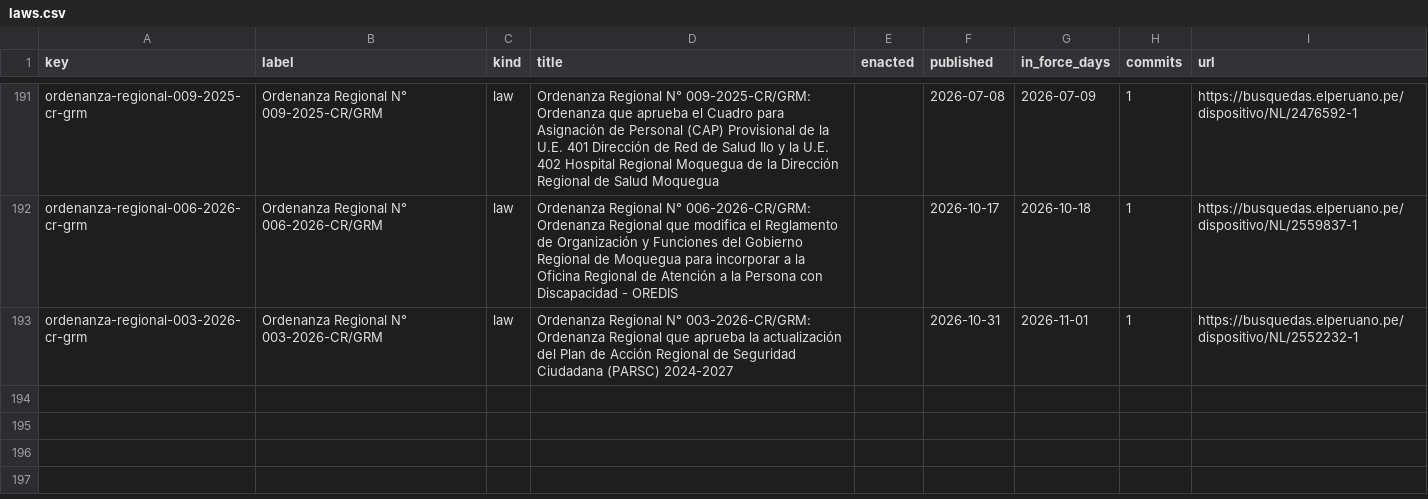
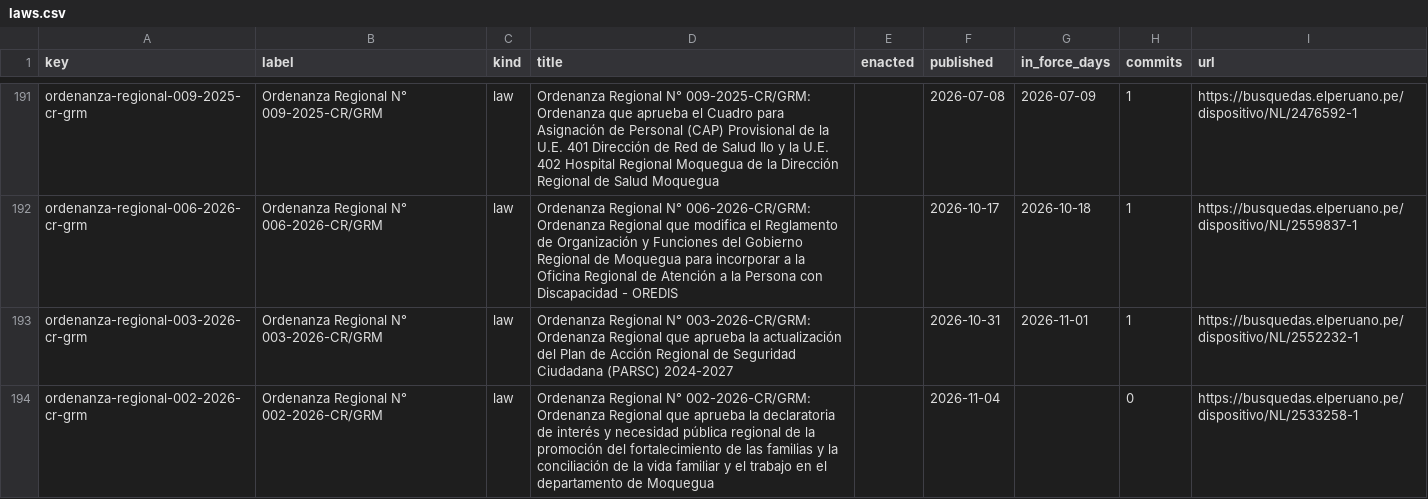
Before and after one commit to lexifina/peru-moquegua-law, a CSV file: data/laws.csv, drawn as a sheet; only a part is shown, gaps mark what is left out; the diff names each change by its address in the sheet, - before the commit and + after, or states it on an @@ line.

Commit message:
Documentation update: tables, tools and REPRODUCE.md
No new law commits on 8cd480dd464e; corpus sha256 751b42f3ee21d580c50e61d13eeb7435f3bf7d63e60c4020350d43aef54a118f, data retrieved 2026-10-31.

```diff
--- a/data/laws.csv
+++ b/data/laws.csv
+row 194: ordenanza-regional-002-2026-cr-grm | Ordenanza Regional N° 002-2026-CR/GRM | law | Ordenanza Regional N° 002-2026-CR/GRM: Ordenanza Regional que aprueba la declaratoria de interés y necesidad pública regional de la promoción del fortalecimiento de las familias y la conciliación de la vida familiar y el trabajo en el departamento de Moquegua |  | 2026-11-04 |  | 0 | https://busquedas.elperuano.pe/dispositivo/NL/2533258-1
```
Also changed, not shown: 8 other files.
